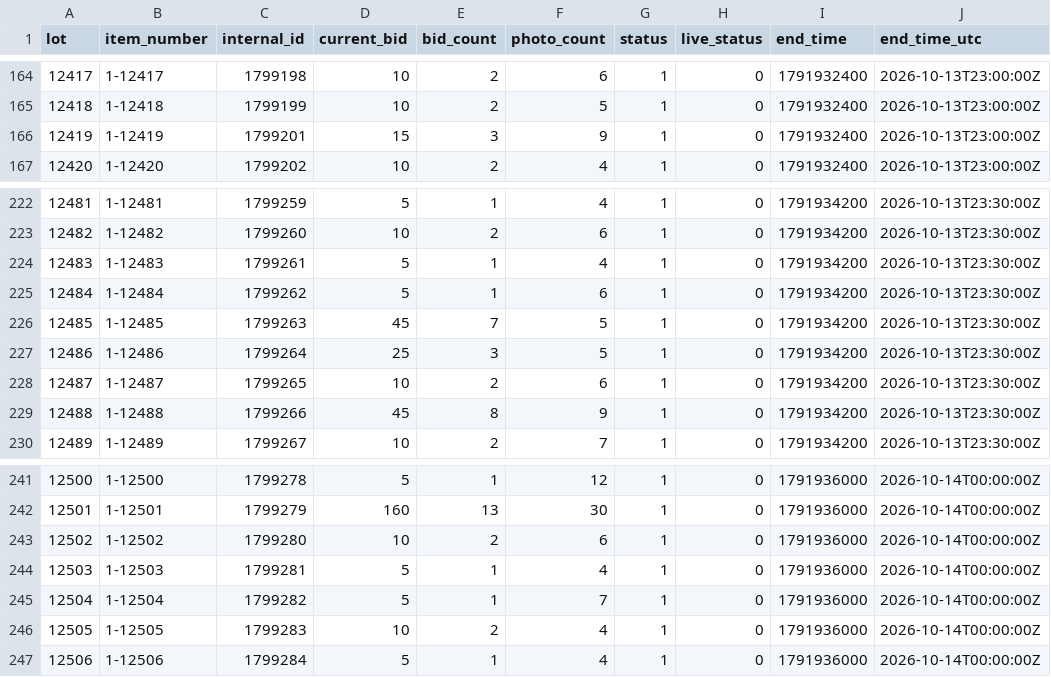
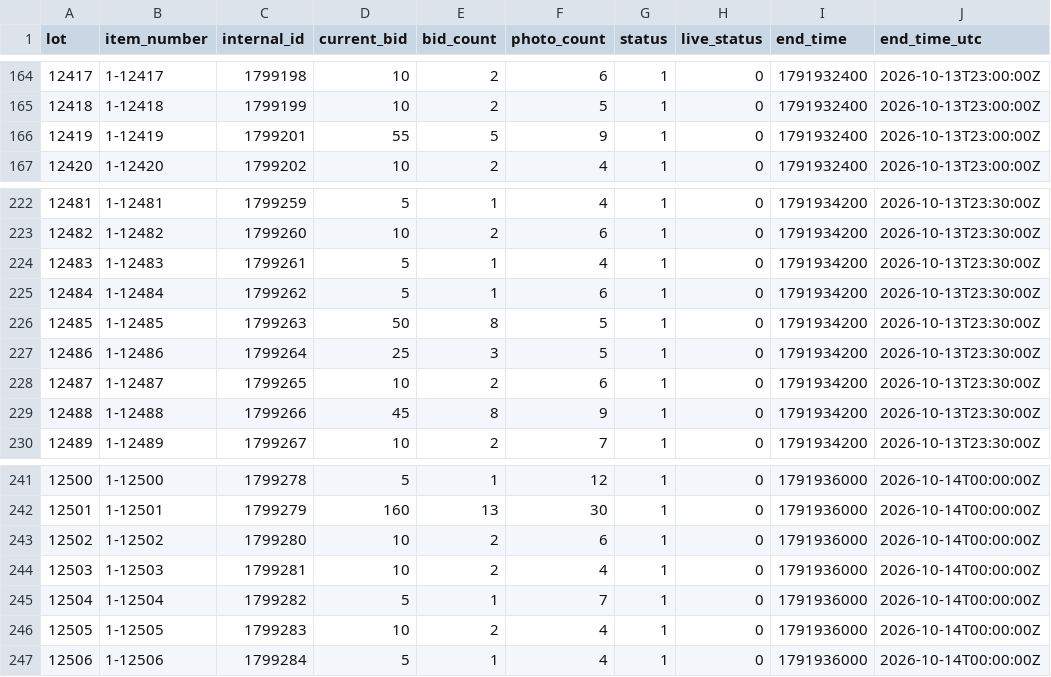
Before and after one commit to hatchmiw/orbitbid-auctions, a CSV file: auctions/2066/summary.csv, drawn as a sheet; only a part is shown, gaps mark what is left out; the diff names each change by its address in the sheet, - before the commit and + after, or states it on an @@ line.

```diff
--- a/auctions/2066/summary.csv
+++ b/auctions/2066/summary.csv
-D166 (current_bid): 15
+D166 (current_bid): 55
-E166 (bid_count): 3
+E166 (bid_count): 5
-D226 (current_bid): 45
+D226 (current_bid): 50
-E226 (bid_count): 7
+E226 (bid_count): 8
-D244 (current_bid): 5
+D244 (current_bid): 10
-E244 (bid_count): 1
+E244 (bid_count): 2
```
Also changed, not shown: 4 other files.
